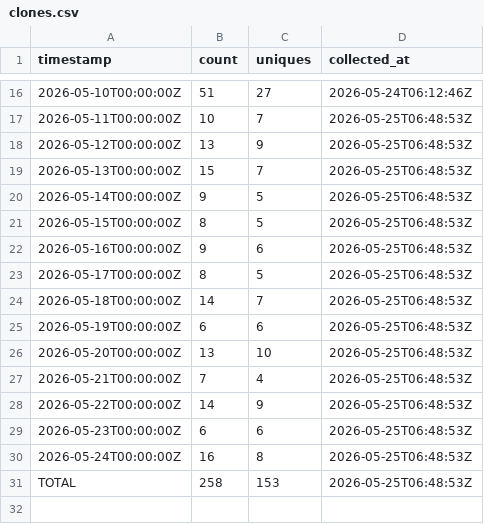
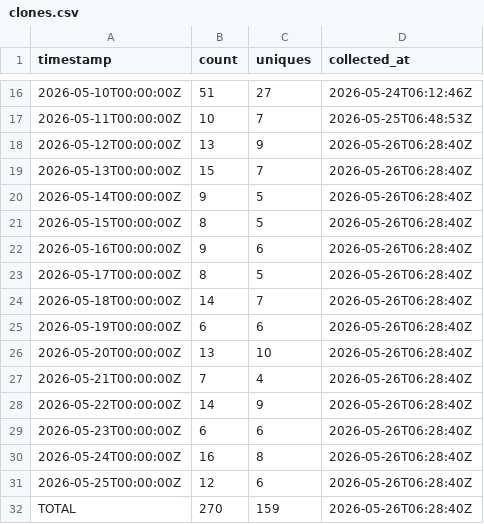
Before and after one commit to J-King-Dottie/pacific-data-hub-agent-mcp, a CSV file: github-traffic/clones.csv, drawn as a sheet; only a part is shown, gaps mark what is left out.

```diff
--- a/github-traffic/clones.csv
+++ b/github-traffic/clones.csv
@@ -17,15 +17,16 @@ timestamp,count,uniques,collected_at
 2026-05-11T00:00:00Z,10,7,2026-05-25T06:48:53Z
-2026-05-12T00:00:00Z,13,9,2026-05-25T06:48:53Z
-2026-05-13T00:00:00Z,15,7,2026-05-25T06:48:53Z
-2026-05-14T00:00:00Z,9,5,2026-05-25T06:48:53Z
-2026-05-15T00:00:00Z,8,5,2026-05-25T06:48:53Z
-2026-05-16T00:00:00Z,9,6,2026-05-25T06:48:53Z
-2026-05-17T00:00:00Z,8,5,2026-05-25T06:48:53Z
-2026-05-18T00:00:00Z,14,7,2026-05-25T06:48:53Z
-2026-05-19T00:00:00Z,6,6,2026-05-25T06:48:53Z
-2026-05-20T00:00:00Z,13,10,2026-05-25T06:48:53Z
-2026-05-21T00:00:00Z,7,4,2026-05-25T06:48:53Z
-2026-05-22T00:00:00Z,14,9,2026-05-25T06:48:53Z
-2026-05-23T00:00:00Z,6,6,2026-05-25T06:48:53Z
-2026-05-24T00:00:00Z,16,8,2026-05-25T06:48:53Z
-TOTAL,258,153,2026-05-25T06:48:53Z
+2026-05-12T00:00:00Z,13,9,2026-05-26T06:28:40Z
+2026-05-13T00:00:00Z,15,7,2026-05-26T06:28:40Z
+2026-05-14T00:00:00Z,9,5,2026-05-26T06:28:40Z
+2026-05-15T00:00:00Z,8,5,2026-05-26T06:28:40Z
+2026-05-16T00:00:00Z,9,6,2026-05-26T06:28:40Z
+2026-05-17T00:00:00Z,8,5,2026-05-26T06:28:40Z
+2026-05-18T00:00:00Z,14,7,2026-05-26T06:28:40Z
+2026-05-19T00:00:00Z,6,6,2026-05-26T06:28:40Z
+2026-05-20T00:00:00Z,13,10,2026-05-26T06:28:40Z
+2026-05-21T00:00:00Z,7,4,2026-05-26T06:28:40Z
+2026-05-22T00:00:00Z,14,9,2026-05-26T06:28:40Z
+2026-05-23T00:00:00Z,6,6,2026-05-26T06:28:40Z
+2026-05-24T00:00:00Z,16,8,2026-05-26T06:28:40Z
+2026-05-25T00:00:00Z,12,6,2026-05-26T06:28:40Z
+TOTAL,270,159,2026-05-26T06:28:40Z
```
Also changed, not shown: github-traffic/views.csv.
